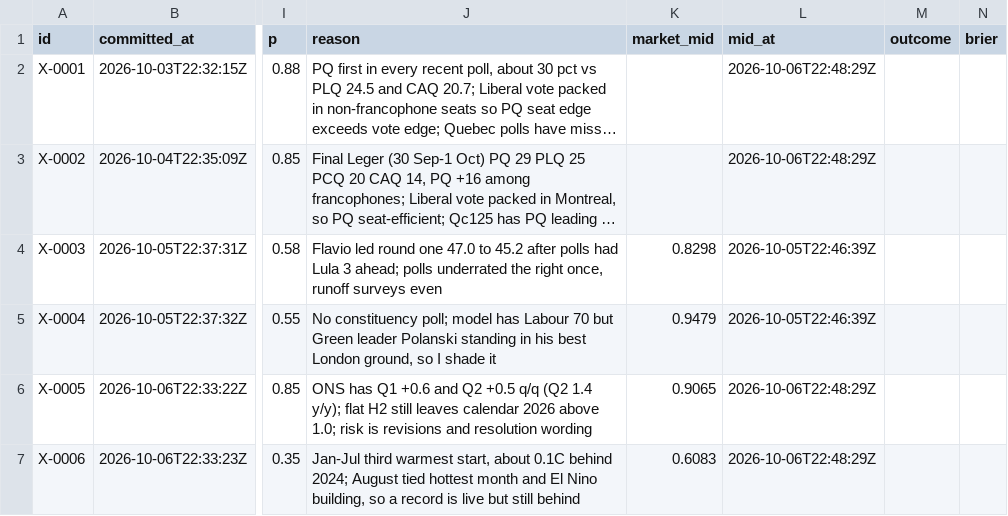
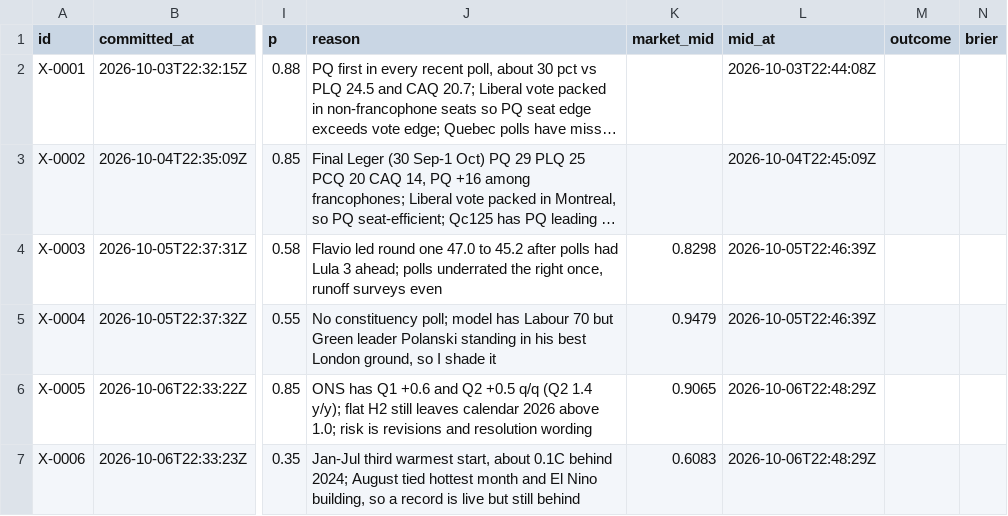
Before and after one commit to triton-xxix/proteus-lab, a CSV file: exchange/BOOK.csv, drawn as a sheet; only a part is shown, gaps mark what is left out; long unchanged cells end in …; the diff names each change by its address in the sheet, - before the commit and + after, or states it on an @@ line.

```diff
--- a/exchange/BOOK.csv
+++ b/exchange/BOOK.csv
-L2 (mid_at): 2026-10-06T22:48:29Z
+L2 (mid_at): 2026-10-03T22:44:08Z
-L3 (mid_at): 2026-10-06T22:48:29Z
+L3 (mid_at): 2026-10-04T22:45:09Z
```
Also changed, not shown: 4 other files.
